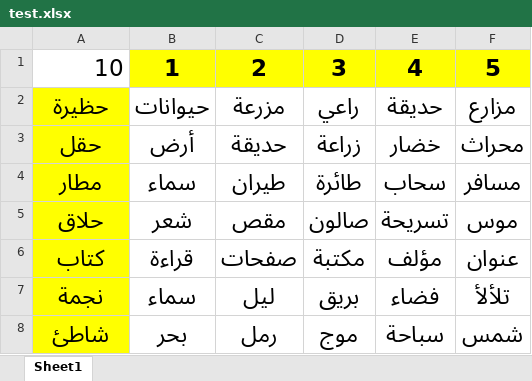
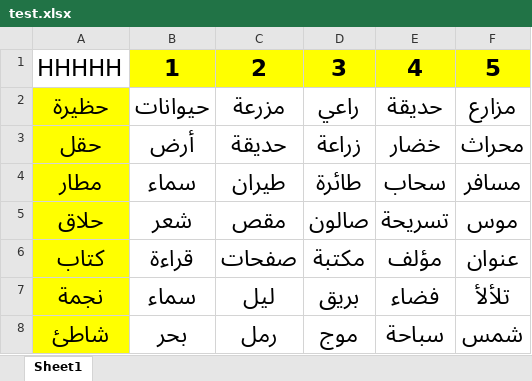
Before and after one commit to MarkizHuwwarah/Arshef, an Excel workbook: test.xlsx, sheet Sheet1, drawn as a sheet; only a part is shown; values as stored, in another font and other column widths than the file's, no borders; conditional formats and table styles not drawn; the diff names each change by its address in the sheet, - before the commit and + after, or states it on an @@ line.

Commit message:
Updated Excel file

```diff
--- a/test.xlsx (sheet Sheet1)
+++ b/test.xlsx (sheet Sheet1)
-A1: 10
+A1: HHHHH
```
